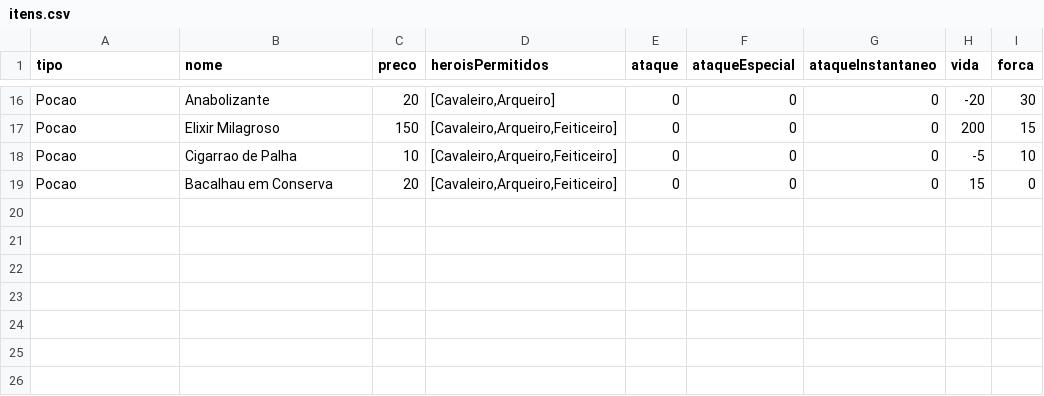
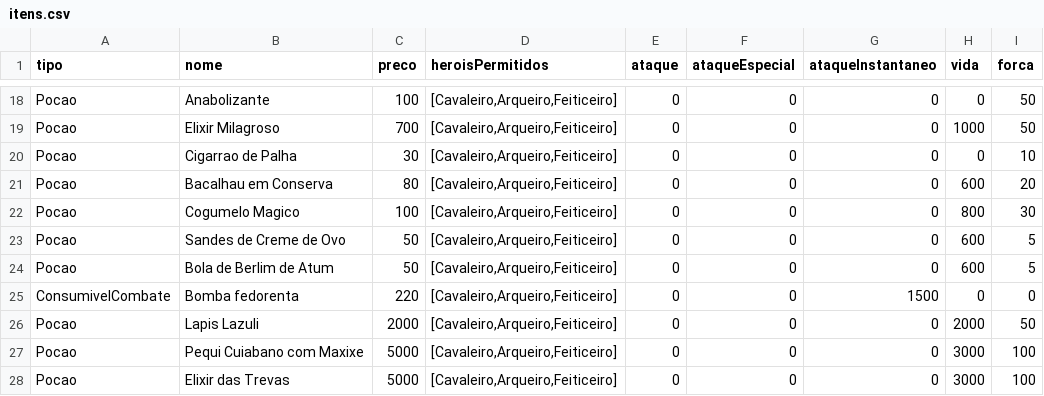
Before and after one commit to ricardolagarini/Cesae_Software_Dev, a CSV file: Projeto_RPG/New_RPG/Ficheiros/itens.csv, drawn as a sheet; only a part is shown, gaps mark what is left out; addresses are those after the commit; the diff covers the shown part only; the diff names each change by its address in the sheet, - before the commit and + after, or states it on an @@ line.

```diff
--- a/Projeto_RPG/New_RPG/Ficheiros/itens.csv
+++ b/Projeto_RPG/New_RPG/Ficheiros/itens.csv
-C18 (preco): 20
+C18 (preco): 100
-D18 (heroisPermitidos): [Cavaleiro,Arqueiro]
+D18 (heroisPermitidos): [Cavaleiro,Arqueiro,Feiticeiro]
-H18 (vida): -20
+H18 (vida): 0
-I18 (forca): 30
+I18 (forca): 50
-C19 (preco): 150
+C19 (preco): 700
-H19 (vida): 200
+H19 (vida): 1000
-I19 (forca): 15
+I19 (forca): 50
-C20 (preco): 10
+C20 (preco): 30
-H20 (vida): -5
+H20 (vida): 0
-C21 (preco): 20
+C21 (preco): 80
-H21 (vida): 15
+H21 (vida): 600
-I21 (forca): 0
+I21 (forca): 20
+row 22: Pocao | Cogumelo Magico | 100 | [Cavaleiro,Arqueiro,Feiticeiro] | 0 | 0 | 0 | 800 | 30
+row 23: Pocao | Sandes de Creme de Ovo | 50 | [Cavaleiro,Arqueiro,Feiticeiro] | 0 | 0 | 0 | 600 | 5
+row 24: Pocao | Bola de Berlim de Atum | 50 | [Cavaleiro,Arqueiro,Feiticeiro] | 0 | 0 | 0 | 600 | 5
+row 25: ConsumivelCombate | Bomba fedorenta | 220 | [Cavaleiro,Arqueiro,Feiticeiro] | 0 | 0 | 1500 | 0 | 0
+row 26: Pocao | Lapis Lazuli | 2000 | [Cavaleiro,Arqueiro,Feiticeiro] | 0 | 0 | 0 | 2000 | 50
+row 27: Pocao | Pequi Cuiabano com Maxixe | 5000 | [Cavaleiro,Arqueiro,Feiticeiro] | 0 | 0 | 0 | 3000 | 100
+row 28: Pocao | Elixir das Trevas | 5000 | [Cavaleiro,Arqueiro,Feiticeiro] | 0 | 0 | 0 | 3000 | 100
```
Also changed, not shown: 2 added rows and 33 edited cells elsewhere in this file, 19 other files.
